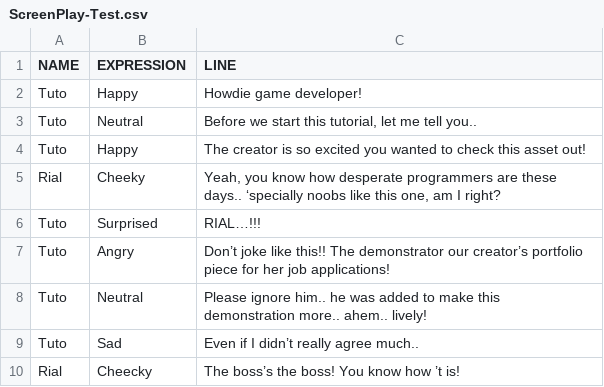
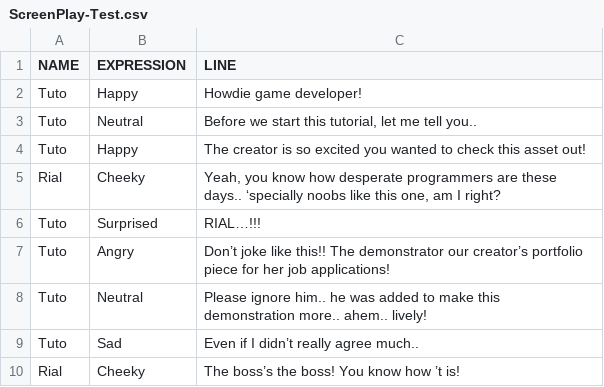
Before and after one commit to JSlusark/Clapperbox, a CSV file: Assets/Chatterbox/Prefab/ScreenPlays/ScreenPlay-Test.csv, drawn as a sheet.

Commit message:
Refactor: add dialogue transitions between characters from screenplay

```diff
--- a/Assets/Chatterbox/Prefab/ScreenPlays/ScreenPlay-Test.csv
+++ b/Assets/Chatterbox/Prefab/ScreenPlays/ScreenPlay-Test.csv
@@ -9,2 +9,2 @@ Tuto,Neutral,Please ignore him.. he was added to make this demonstration more..
 Tuto,Sad,Even if I didn’t really agree much..
-Rial,Cheecky,The boss’s the boss! You know how ’t is!
+Rial,Cheeky,The boss’s the boss! You know how ’t is!
```
Also changed, not shown: 5 other files.
